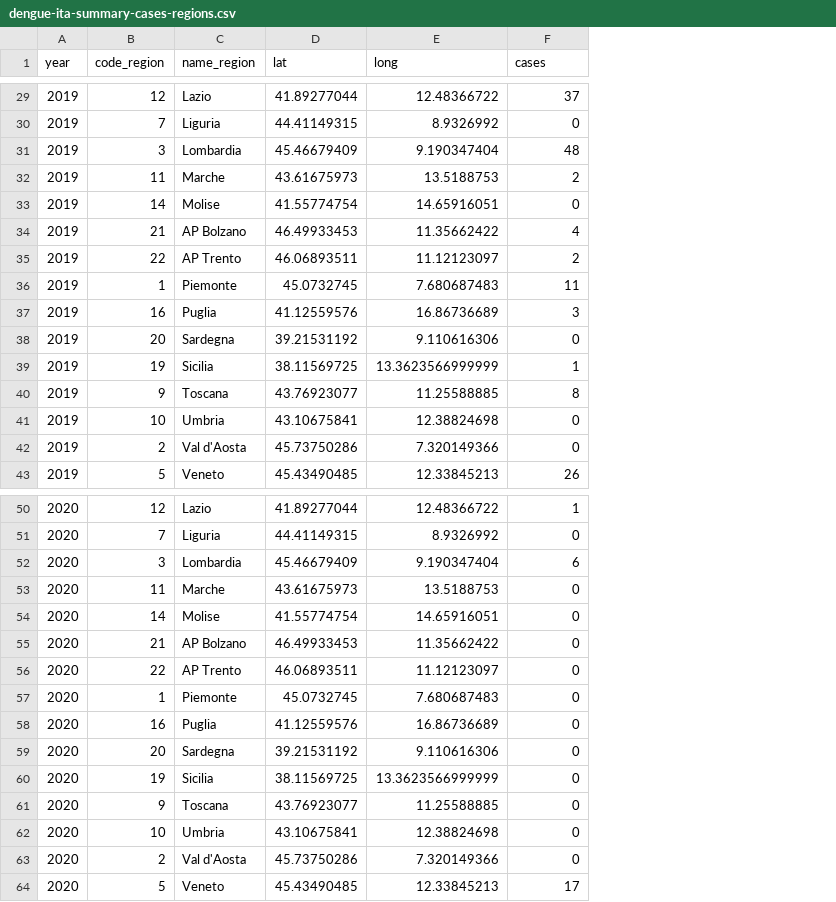
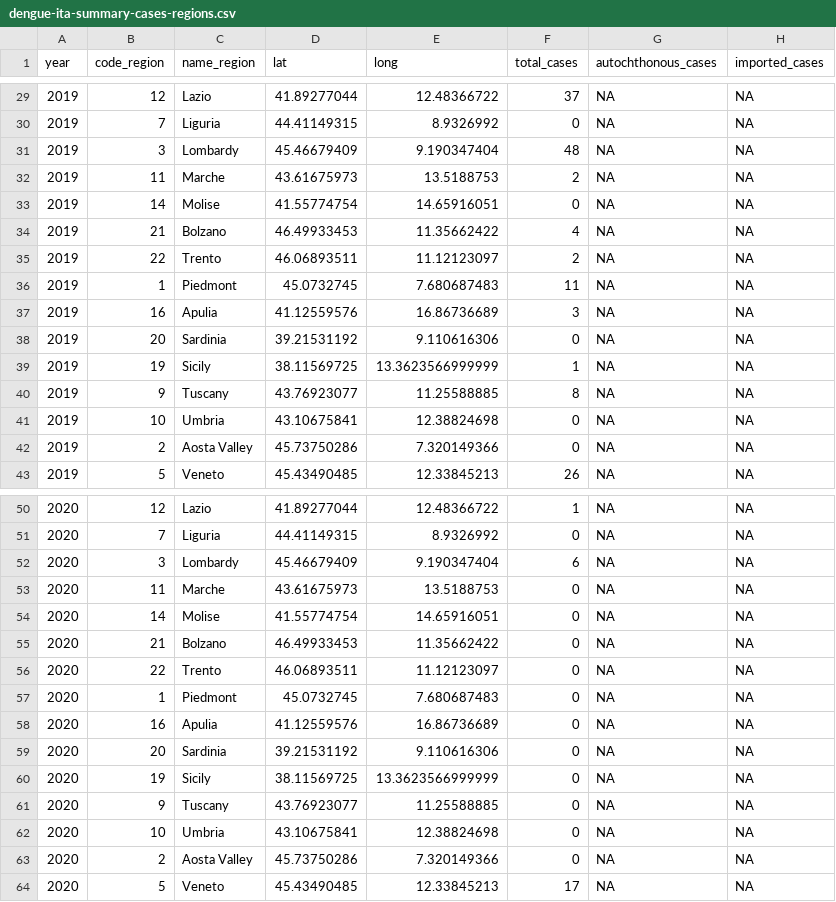
Before and after one commit to fbranda/arbovirus, a CSV file: dengue/surveillance/dengue-ita-summary-cases-regions.csv, drawn as a sheet; only a part is shown, gaps mark what is left out; the diff covers the shown part only; the diff names each change by its address in the sheet, - before the commit and + after, or states it on an @@ line.

```diff
--- a/dengue/surveillance/dengue-ita-summary-cases-regions.csv
+++ b/dengue/surveillance/dengue-ita-summary-cases-regions.csv
+column G (autochthonous_cases), rows 29-43: all NA; rows 50-64: all NA
+column H (imported_cases), rows 29-43: all NA; rows 50-64: all NA
-F1: cases
+F1: total_cases
-C31 (name_region): Lombardia
+C31 (name_region): Lombardy
-C34 (name_region): AP Bolzano
+C34 (name_region): Bolzano
-C35 (name_region): AP Trento
+C35 (name_region): Trento
-C36 (name_region): Piemonte
+C36 (name_region): Piedmont
-C37 (name_region): Puglia
+C37 (name_region): Apulia
-C38 (name_region): Sardegna
+C38 (name_region): Sardinia
-C39 (name_region): Sicilia
+C39 (name_region): Sicily
-C40 (name_region): Toscana
+C40 (name_region): Tuscany
-C42 (name_region): Val d'Aosta
+C42 (name_region): Aosta Valley
-C52 (name_region): Lombardia
+C52 (name_region): Lombardy
-C55 (name_region): AP Bolzano
+C55 (name_region): Bolzano
-C56 (name_region): AP Trento
+C56 (name_region): Trento
-C57 (name_region): Piemonte
+C57 (name_region): Piedmont
-C58 (name_region): Puglia
+C58 (name_region): Apulia
-C59 (name_region): Sardegna
+C59 (name_region): Sardinia
-C60 (name_region): Sicilia
+C60 (name_region): Sicily
-C61 (name_region): Toscana
+C61 (name_region): Tuscany
-C63 (name_region): Val d'Aosta
+C63 (name_region): Aosta Valley
```
Also changed, not shown: 45 edited cells elsewhere in this file, dengue/surveillance/dengue-ita-summary-cases.csv.
